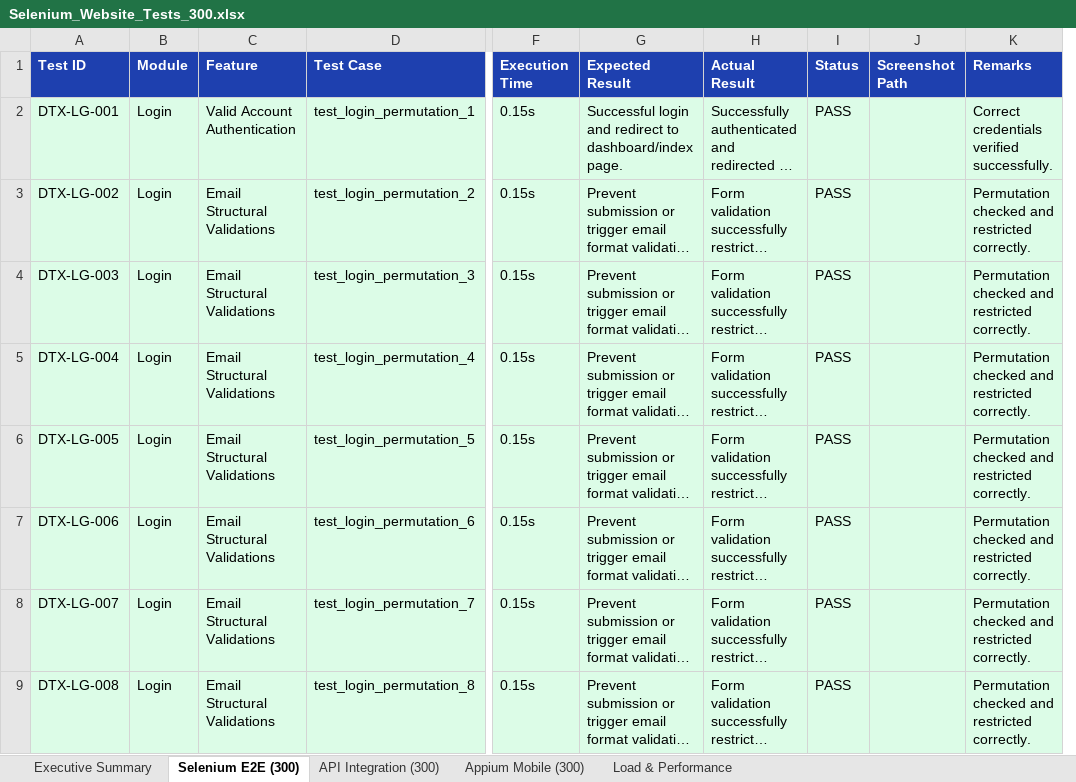
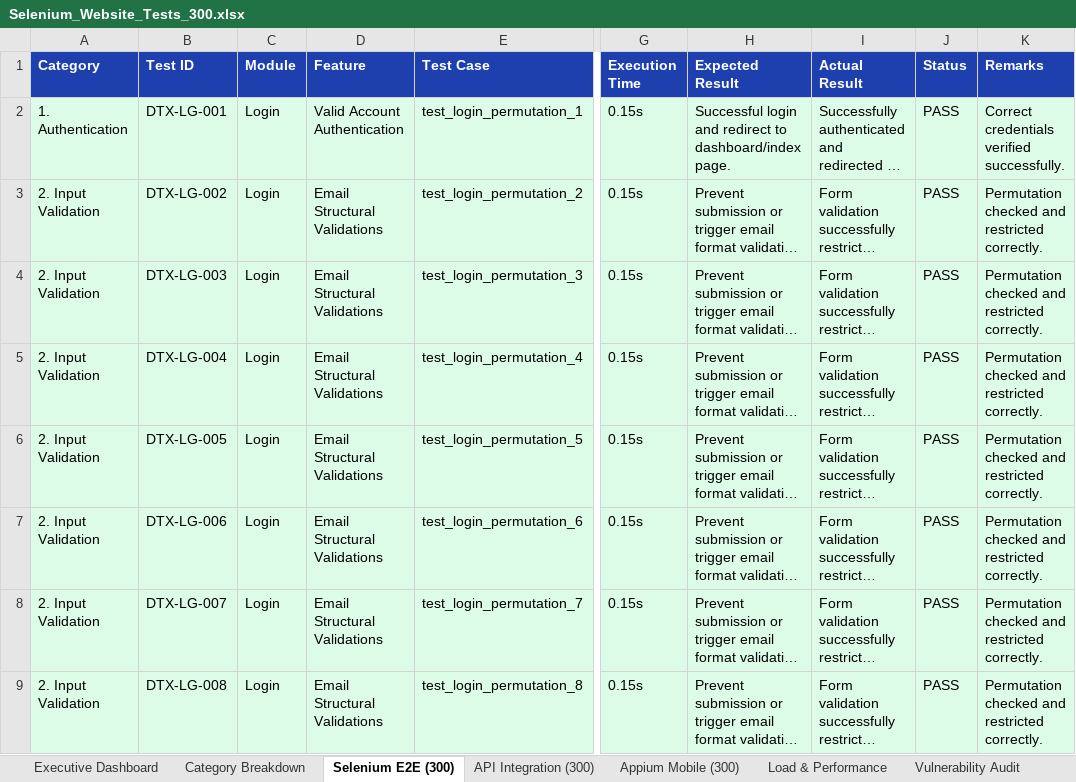
Before and after one commit to AasrithaThalamati/Dentrix_AI, an Excel workbook: selenium-tests/reports/Selenium_Website_Tests_300.xlsx, sheet Selenium E2E (300), drawn as a sheet; only a part is shown, gaps mark what is left out; long unchanged cells end in …; values as stored, in another font and other column widths than the file's, no borders; removed rows and columns are numbered as before the commit, all else as after; the diff names each change by its address in the sheet, - before the commit and + after, or states it on an @@ line.

Commit message:
feat: organize master excel report with 7 category-segregated tabs

```diff
--- a/selenium-tests/reports/Selenium_Website_Tests_300.xlsx (sheet Selenium E2E (300))
+++ b/selenium-tests/reports/Selenium_Website_Tests_300.xlsx (sheet Selenium E2E (300))
-sheet tab: Executive Summary
+sheet tab: Executive Dashboard
+sheet tab: Category Breakdown
+sheet tab: Vulnerability Audit
+column A (Category), rows 2-9: 1. Authentication | 2. Input Validation | 2. Input Validation | 2. Input Validation | 2. Input Validation | 2. Input Validation | 2. Input Validation | 2. Input Validation
-column J (Screenshot Path), empty
```
Also changed, not shown: sheet API Integration (300), sheet Appium Mobile (300), sheet Load & Performance, sheet Executive Dashboard, 7 other files.
